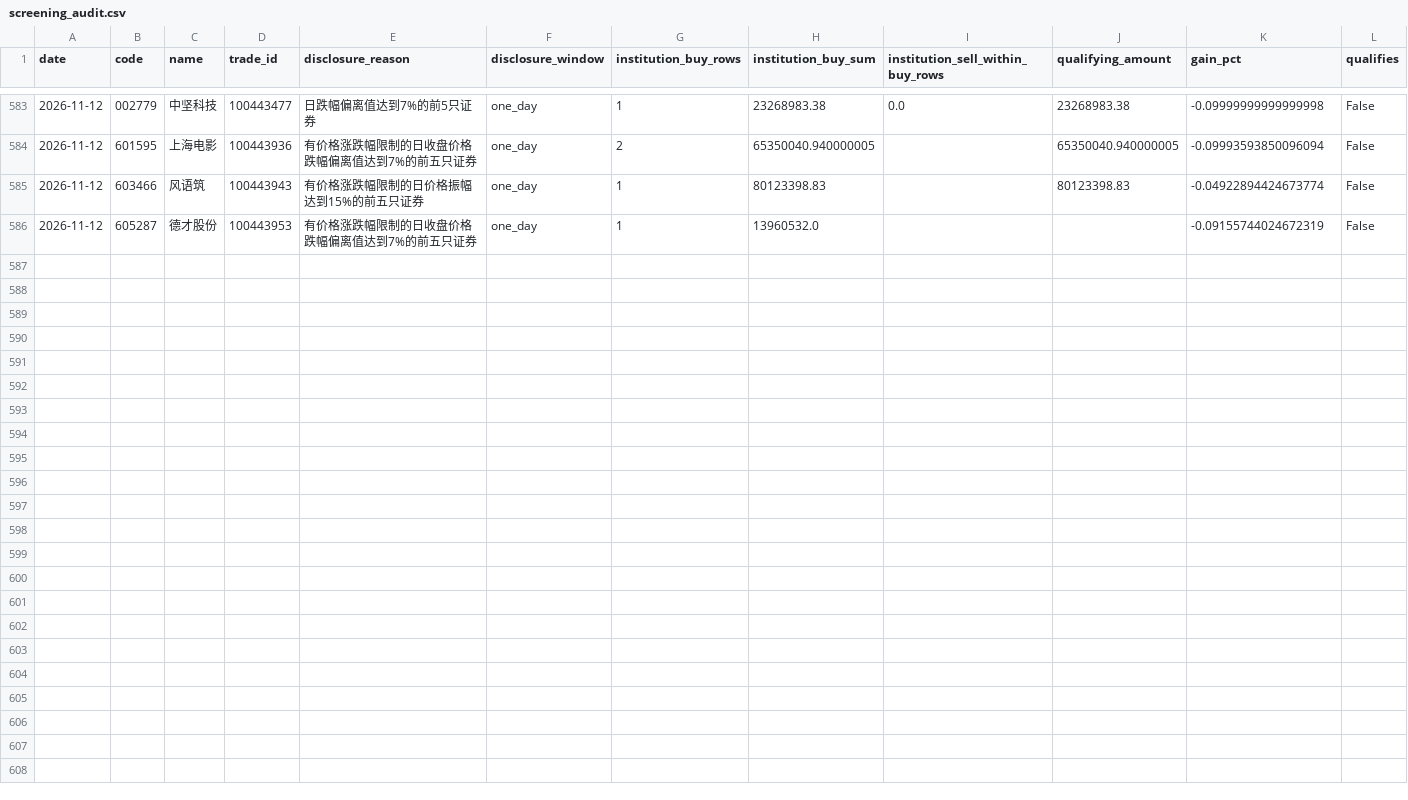
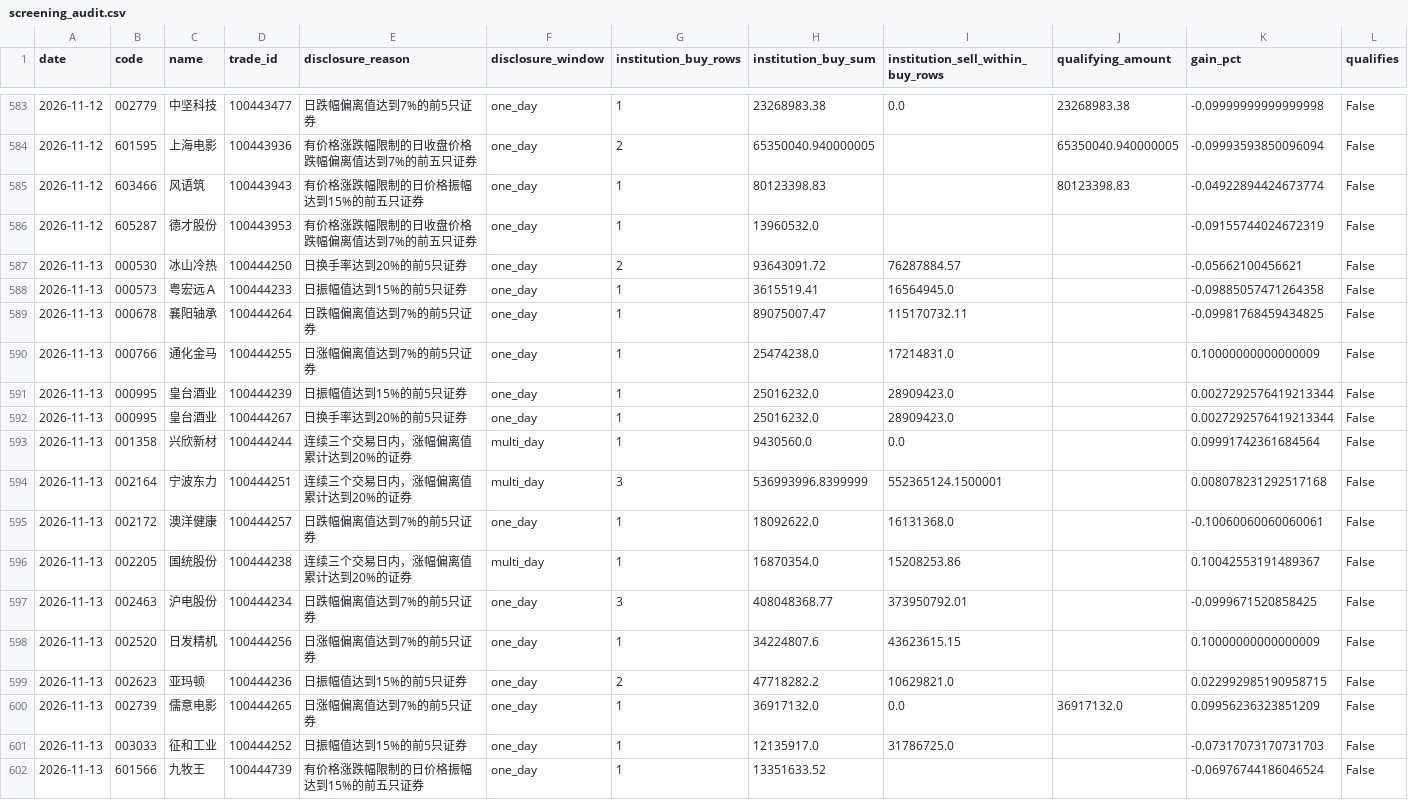
Before and after one commit to huvan9527-a11y/longhu, a CSV file: reports/screening_audit.csv, drawn as a sheet; only a part is shown, gaps mark what is left out; rows hold the shown columns only; the diff names each change by its address in the sheet, - before the commit and + after, or states it on an @@ line.

```diff
--- a/reports/screening_audit.csv
+++ b/reports/screening_audit.csv
+row 587: 2026-11-13 | 000530 | 冰山冷热 | 100444250 | 日换手率达到20%的前5只证券 | one_day | 2 | 93643091.72 | 76287884.57 |  | -0.05662100456621 | False
+row 588: 2026-11-13 | 000573 | 粤宏远Ａ | 100444233 | 日振幅值达到15%的前5只证券 | one_day | 1 | 3615519.41 | 16564945.0 |  | -0.09885057471264358 | False
+row 589: 2026-11-13 | 000678 | 襄阳轴承 | 100444264 | 日跌幅偏离值达到7%的前5只证券 | one_day | 1 | 89075007.47 | 115170732.11 |  | -0.09981768459434825 | False
+row 590: 2026-11-13 | 000766 | 通化金马 | 100444255 | 日涨幅偏离值达到7%的前5只证券 | one_day | 1 | 25474238.0 | 17214831.0 |  | 0.10000000000000009 | False
+row 591: 2026-11-13 | 000995 | 皇台酒业 | 100444239 | 日振幅值达到15%的前5只证券 | one_day | 1 | 25016232.0 | 28909423.0 |  | 0.0027292576419213344 | False
+row 592: 2026-11-13 | 000995 | 皇台酒业 | 100444267 | 日换手率达到20%的前5只证券 | one_day | 1 | 25016232.0 | 28909423.0 |  | 0.0027292576419213344 | False
+row 593: 2026-11-13 | 001358 | 兴欣新材 | 100444244 | 连续三个交易日内，涨幅偏离值累计达到20%的证券 | multi_day | 1 | 9430560.0 | 0.0 |  | 0.09991742361684564 | False
+row 594: 2026-11-13 | 002164 | 宁波东力 | 100444251 | 连续三个交易日内，涨幅偏离值累计达到20%的证券 | multi_day | 3 | 536993996.8399999 | 552365124.1500001 |  | 0.008078231292517168 | False
+row 595: 2026-11-13 | 002172 | 澳洋健康 | 100444257 | 日跌幅偏离值达到7%的前5只证券 | one_day | 1 | 18092622.0 | 16131368.0 |  | -0.10060060060060061 | False
+row 596: 2026-11-13 | 002205 | 国统股份 | 100444238 | 连续三个交易日内，涨幅偏离值累计达到20%的证券 | multi_day | 1 | 16870354.0 | 15208253.86 |  | 0.10042553191489367 | False
+row 597: 2026-11-13 | 002463 | 沪电股份 | 100444234 | 日跌幅偏离值达到7%的前5只证券 | one_day | 3 | 408048368.77 | 373950792.01 |  | -0.0999671520858425 | False
+row 598: 2026-11-13 | 002520 | 日发精机 | 100444256 | 日涨幅偏离值达到7%的前5只证券 | one_day | 1 | 34224807.6 | 43623615.15 |  | 0.10000000000000009 | False
+row 599: 2026-11-13 | 002623 | 亚玛顿 | 100444236 | 日振幅值达到15%的前5只证券 | one_day | 2 | 47718282.2 | 10629821.0 |  | 0.022992985190958715 | False
+row 600: 2026-11-13 | 002739 | 儒意电影 | 100444265 | 日涨幅偏离值达到7%的前5只证券 | one_day | 1 | 36917132.0 | 0.0 | 36917132.0 | 0.09956236323851209 | False
+row 601: 2026-11-13 | 003033 | 征和工业 | 100444252 | 日振幅值达到15%的前5只证券 | one_day | 1 | 12135917.0 | 31786725.0 |  | -0.07317073170731703 | False
+row 602: 2026-11-13 | 601566 | 九牧王 | 100444739 | 有价格涨跌幅限制的日价格振幅达到15%的前五只证券 | one_day | 1 | 13351633.52 |  |  | -0.06976744186046524 | False
```
Also changed, not shown: reports/original/equity.csv, reports/reentry/equity.csv, 7 other files.
